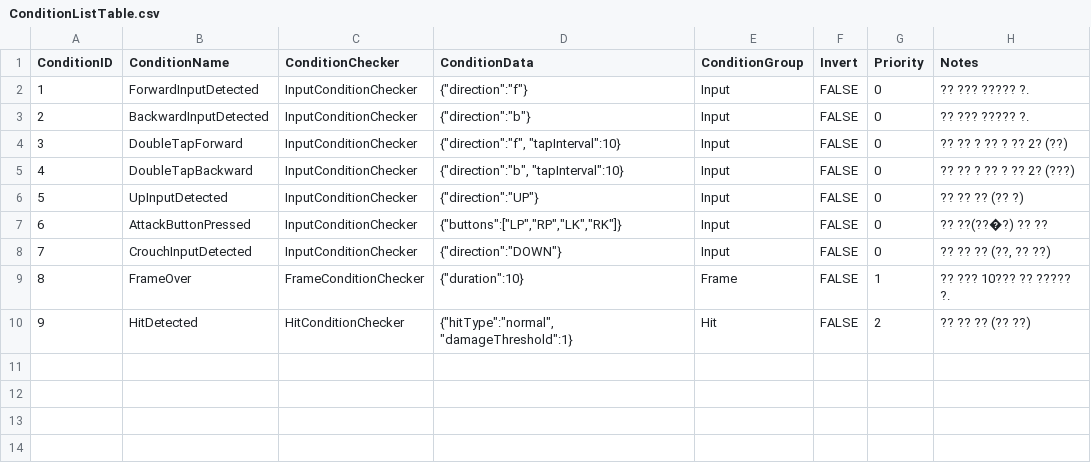
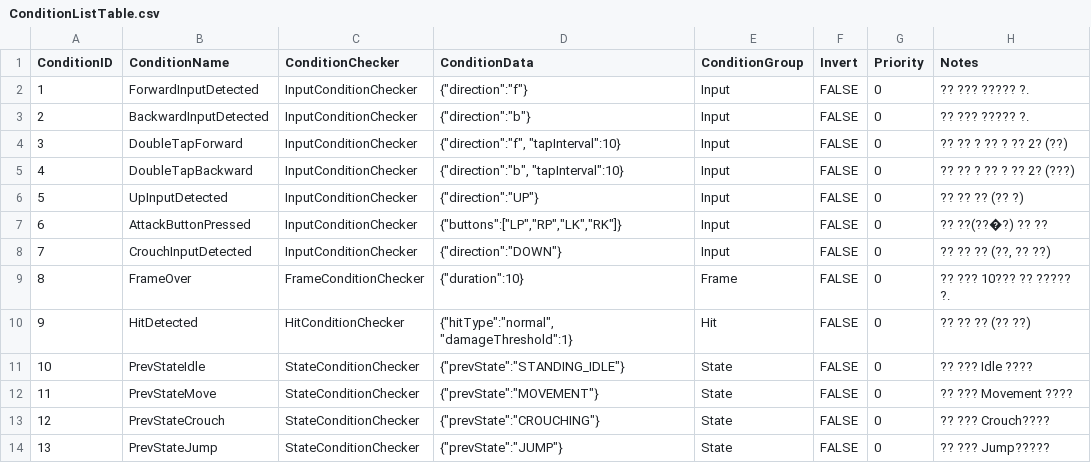
Before and after one commit to dkglee/Chunkken, a CSV file: Content/DataTable/ConditionListTable.csv, drawn as a sheet.

```diff
--- a/Content/DataTable/ConditionListTable.csv
+++ b/Content/DataTable/ConditionListTable.csv
@@ -8,3 +8,7 @@ ConditionID,ConditionName,ConditionChecker,ConditionData,ConditionGroup,Invert,P
 7,CrouchInputDetected,InputConditionChecker,"{""direction"":""DOWN""}",Input,FALSE,0,"?? ?? ?? (??, ?? ??)"
-8,FrameOver,FrameConditionChecker,"{""duration"":10}",Frame,FALSE,1,?? ??? 10??? ?? ????? ?.
-9,HitDetected,HitConditionChecker,"{""hitType"":""normal"", ""damageThreshold"":1}",Hit,FALSE,2,?? ?? ?? (?? ??)
+8,FrameOver,FrameConditionChecker,"{""duration"":10}",Frame,FALSE,0,?? ??? 10??? ?? ????? ?.
+9,HitDetected,HitConditionChecker,"{""hitType"":""normal"", ""damageThreshold"":1}",Hit,FALSE,0,?? ?? ?? (?? ??)
+10,PrevStateIdle,StateConditionChecker,"{""prevState"":""STANDING_IDLE""}",State,FALSE,0,?? ??? Idle ????
+11,PrevStateMove,StateConditionChecker,"{""prevState"":""MOVEMENT""}",State,FALSE,0,?? ??? Movement ????
+12,PrevStateCrouch,StateConditionChecker,"{""prevState"":""CROUCHING""}",State,FALSE,0,?? ??? Crouch????
+13,PrevStateJump,StateConditionChecker,"{""prevState"":""JUMP""}",State,FALSE,0,?? ??? Jump?????
```
Also changed, not shown: Content/DataTable/TransitionListTable.csv, 6 other files.
